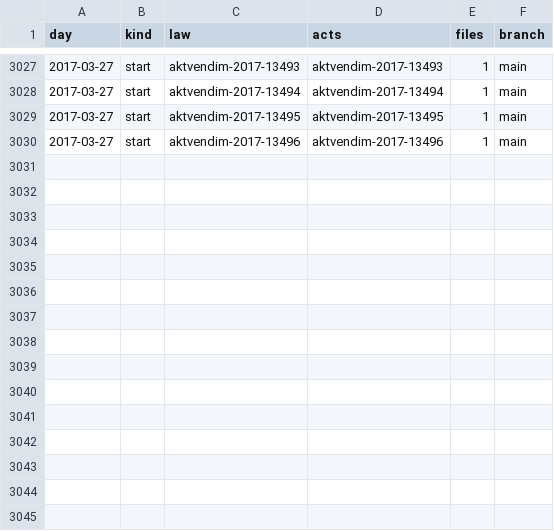
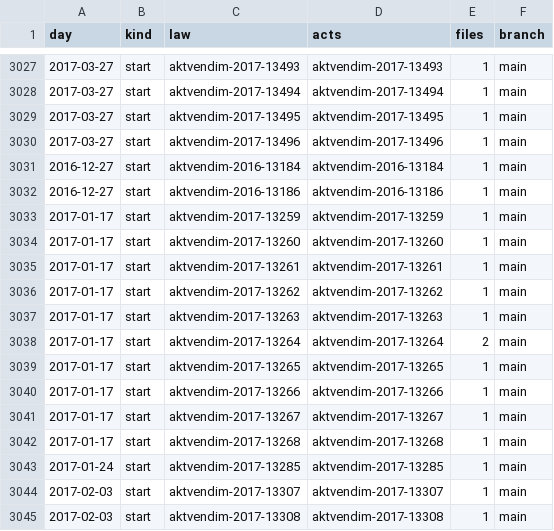
Before and after one commit to lexifina/kosovo-law, a CSV file: registry/data/commits.csv, drawn as a sheet; only a part is shown, gaps mark what is left out; the diff names each change by its address in the sheet, - before the commit and + after, or states it on an @@ line.

Commit message:
Documentation, tables, tools and REPRODUCE.md
Appended 15 commits to 80e79897f350; corpus sha256 feab417ab7b9163d0f2a4383f5139908fad4987523e9964f377540d579c925dd, data retrieved 2026-11-03.

```diff
--- a/registry/data/commits.csv
+++ b/registry/data/commits.csv
+row 3031: 2016-12-27 | start | aktvendim-2016-13184 | aktvendim-2016-13184 | 1 | main
+row 3032: 2016-12-27 | start | aktvendim-2016-13186 | aktvendim-2016-13186 | 1 | main
+row 3033: 2017-01-17 | start | aktvendim-2017-13259 | aktvendim-2017-13259 | 1 | main
+row 3034: 2017-01-17 | start | aktvendim-2017-13260 | aktvendim-2017-13260 | 1 | main
+row 3035: 2017-01-17 | start | aktvendim-2017-13261 | aktvendim-2017-13261 | 1 | main
+row 3036: 2017-01-17 | start | aktvendim-2017-13262 | aktvendim-2017-13262 | 1 | main
+row 3037: 2017-01-17 | start | aktvendim-2017-13263 | aktvendim-2017-13263 | 1 | main
+row 3038: 2017-01-17 | start | aktvendim-2017-13264 | aktvendim-2017-13264 | 2 | main
+row 3039: 2017-01-17 | start | aktvendim-2017-13265 | aktvendim-2017-13265 | 1 | main
+row 3040: 2017-01-17 | start | aktvendim-2017-13266 | aktvendim-2017-13266 | 1 | main
+row 3041: 2017-01-17 | start | aktvendim-2017-13267 | aktvendim-2017-13267 | 1 | main
+row 3042: 2017-01-17 | start | aktvendim-2017-13268 | aktvendim-2017-13268 | 1 | main
+row 3043: 2017-01-24 | start | aktvendim-2017-13285 | aktvendim-2017-13285 | 1 | main
+row 3044: 2017-02-03 | start | aktvendim-2017-13307 | aktvendim-2017-13307 | 1 | main
+row 3045: 2017-02-03 | start | aktvendim-2017-13308 | aktvendim-2017-13308 | 1 | main
```
Also changed, not shown: registry/data/appends.csv, 22 other files.
